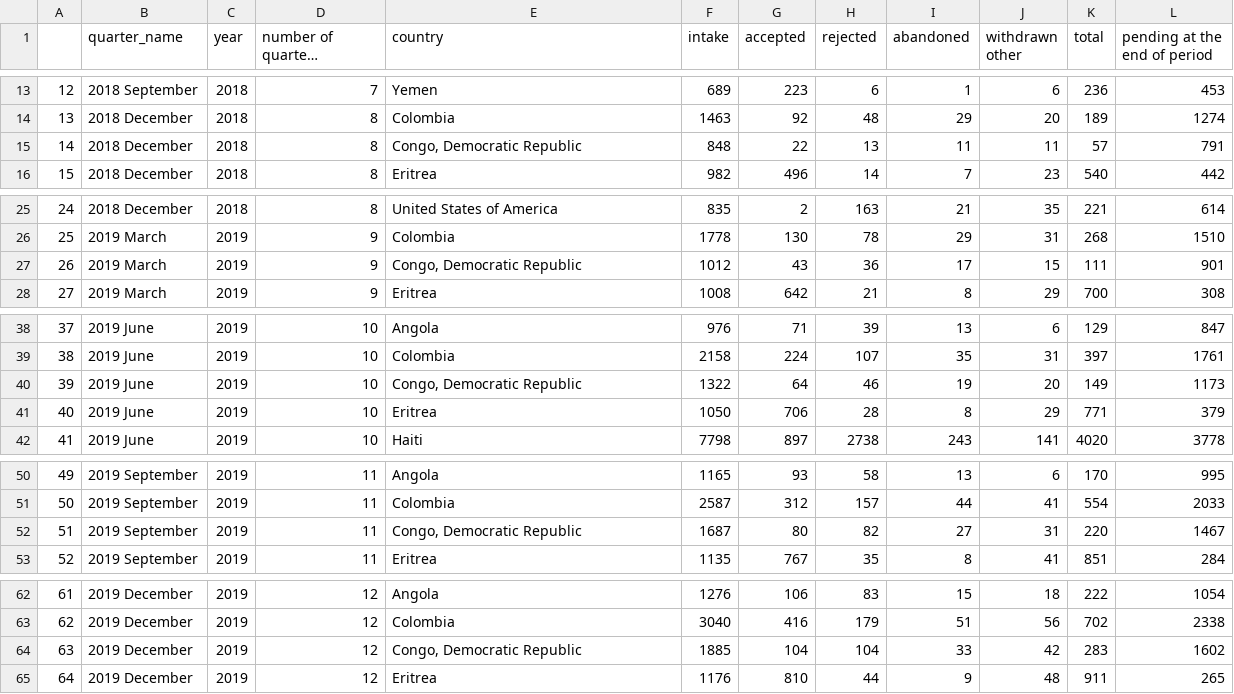
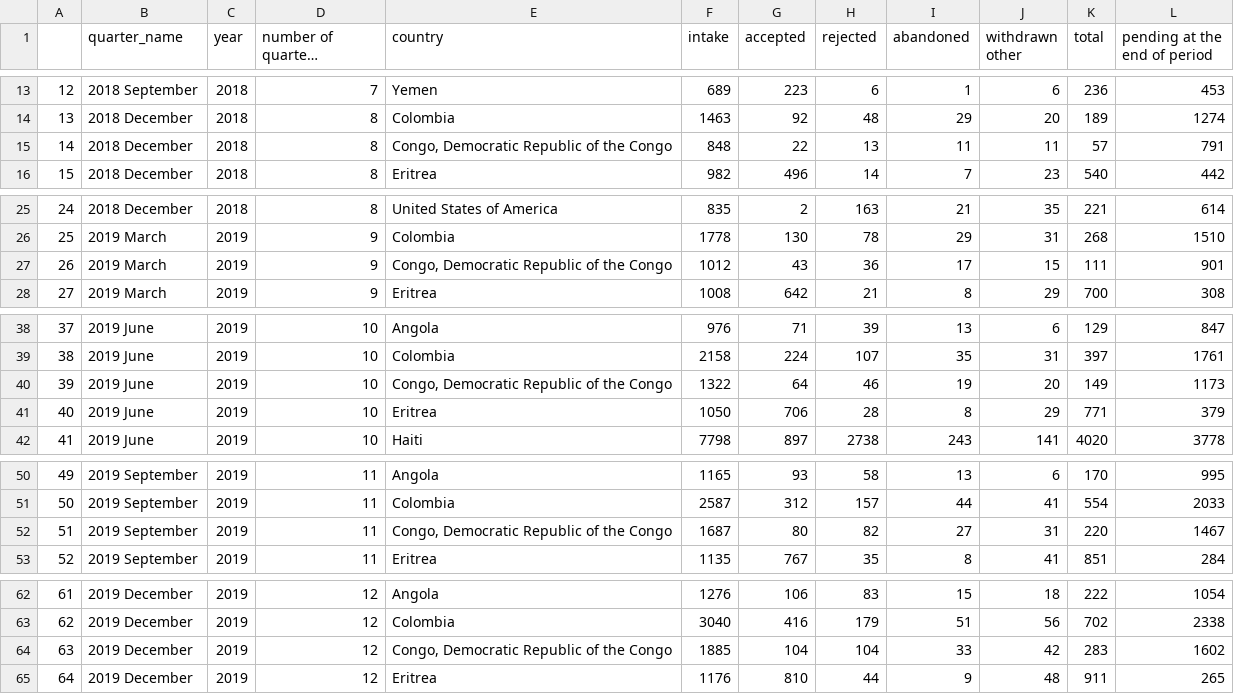
Before and after one commit to lifers/STCA-dataset, a CSV file: data/clean/quarterly_irregular_claims/irregular_claims.csv, drawn as a sheet; only a part is shown, gaps mark what is left out; long unchanged cells end in …; the diff covers the shown part only.

Commit message:
name fix quarterly

```diff
--- a/data/clean/quarterly_irregular_claims/irregular_claims.csv
+++ b/data/clean/quarterly_irregular_claims/irregular_claims.csv
@@ -14,3 +14,3 @@
 13,2018 December ,2018,8,Colombia,1463,92,48,29,20,189,1274
-14,2018 December ,2018,8,"Congo, Democratic Republic",848,22,13,11,11,57,791
+14,2018 December ,2018,8,"Congo, Democratic Republic of the Congo",848,22,13,11,11,57,791
 15,2018 December ,2018,8,Eritrea,982,496,14,7,23,540,442
@@ -26,3 +26,3 @@
 25,2019 March ,2019,9,Colombia,1778,130,78,29,31,268,1510
-26,2019 March ,2019,9,"Congo, Democratic Republic",1012,43,36,17,15,111,901
+26,2019 March ,2019,9,"Congo, Democratic Republic of the Congo",1012,43,36,17,15,111,901
 27,2019 March ,2019,9,Eritrea,1008,642,21,8,29,700,308
@@ -39,3 +39,3 @@
 38,2019 June ,2019,10,Colombia,2158,224,107,35,31,397,1761
-39,2019 June ,2019,10,"Congo, Democratic Republic",1322,64,46,19,20,149,1173
+39,2019 June ,2019,10,"Congo, Democratic Republic of the Congo",1322,64,46,19,20,149,1173
 40,2019 June ,2019,10,Eritrea,1050,706,28,8,29,771,379
@@ -51,3 +51,3 @@
 50,2019 September ,2019,11,Colombia,2587,312,157,44,41,554,2033
-51,2019 September ,2019,11,"Congo, Democratic Republic",1687,80,82,27,31,220,1467
+51,2019 September ,2019,11,"Congo, Democratic Republic of the Congo",1687,80,82,27,31,220,1467
 52,2019 September ,2019,11,Eritrea,1135,767,35,8,41,851,284
@@ -63,3 +63,3 @@
 62,2019 December ,2019,12,Colombia,3040,416,179,51,56,702,2338
-63,2019 December ,2019,12,"Congo, Democratic Republic",1885,104,104,33,42,283,1602
+63,2019 December ,2019,12,"Congo, Democratic Republic of the Congo",1885,104,104,33,42,283,1602
 64,2019 December ,2019,12,Eritrea,1176,810,44,9,48,911,265
```
Also changed, not shown: 13 edited cells elsewhere in this file.
